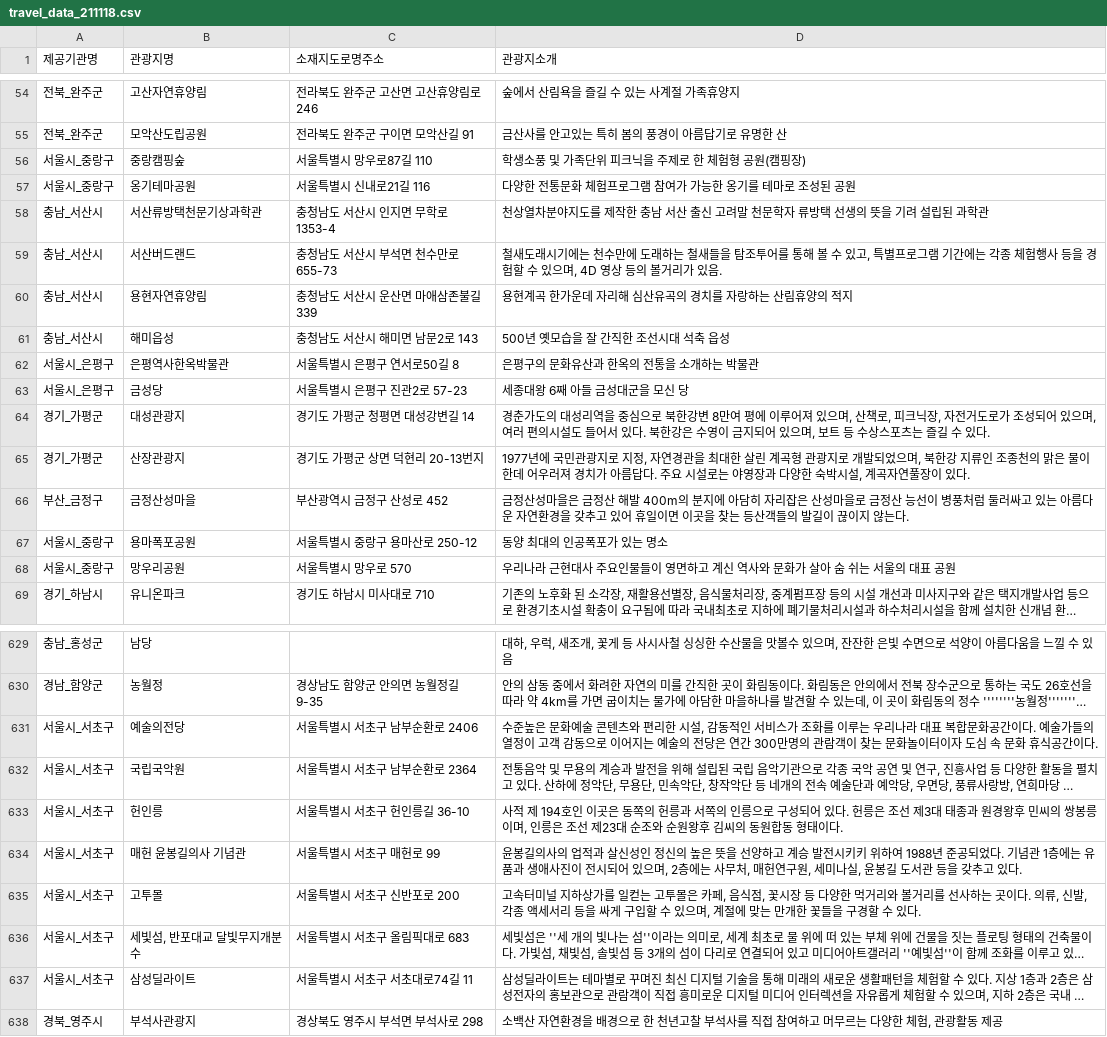
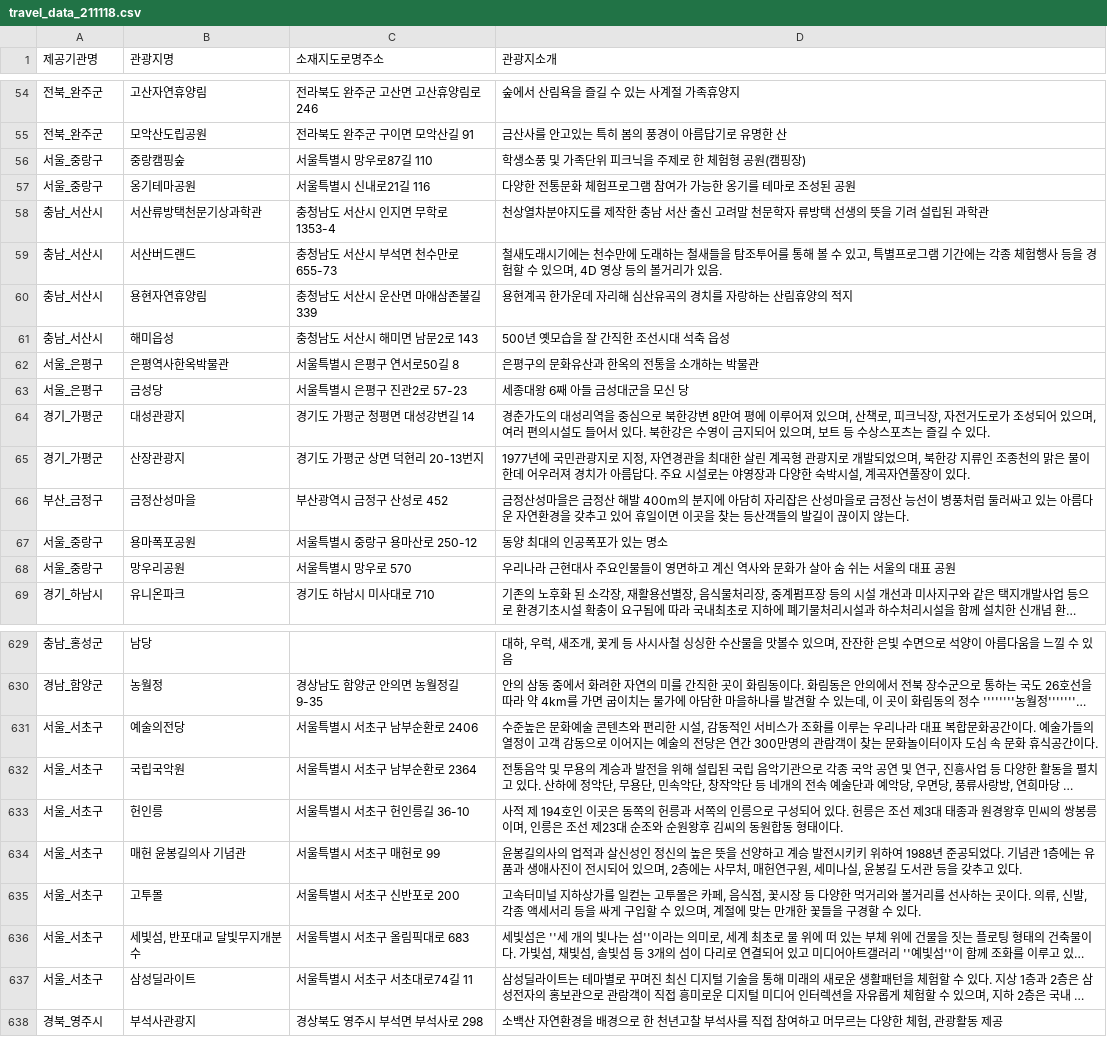
Before and after one commit to CSID-DGU/2021-2-OSSP2-Coconut-1, a CSV file: travel_data/travel_data_211118.csv, drawn as a sheet; only a part is shown, gaps mark what is left out; long unchanged cells end in …; the diff covers the shown part only; the diff names each change by its address in the sheet, - before the commit and + after, or states it on an @@ line.

Commit message:
11/29 powerful104 commits

```diff
--- a/travel_data/travel_data_211118.csv
+++ b/travel_data/travel_data_211118.csv
-A56:A57 (제공기관명): 서울시_중랑구
+A56:A57 (제공기관명): 서울_중랑구
-A62:A63 (제공기관명): 서울시_은평구
+A62:A63 (제공기관명): 서울_은평구
-A67:A68 (제공기관명): 서울시_중랑구
+A67:A68 (제공기관명): 서울_중랑구
-A631:A637 (제공기관명): 서울시_서초구
+A631:A637 (제공기관명): 서울_서초구
```
Also changed, not shown: 11 edited cells elsewhere in this file.
